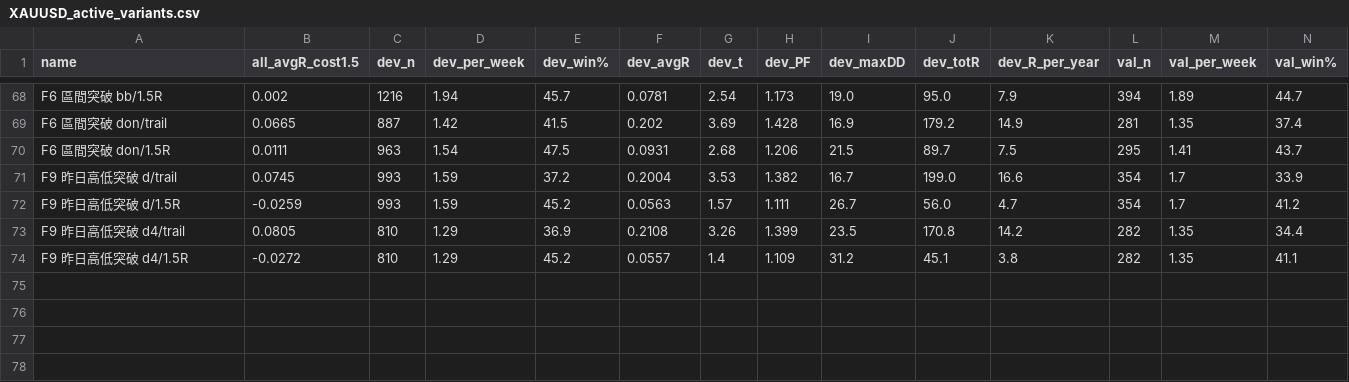
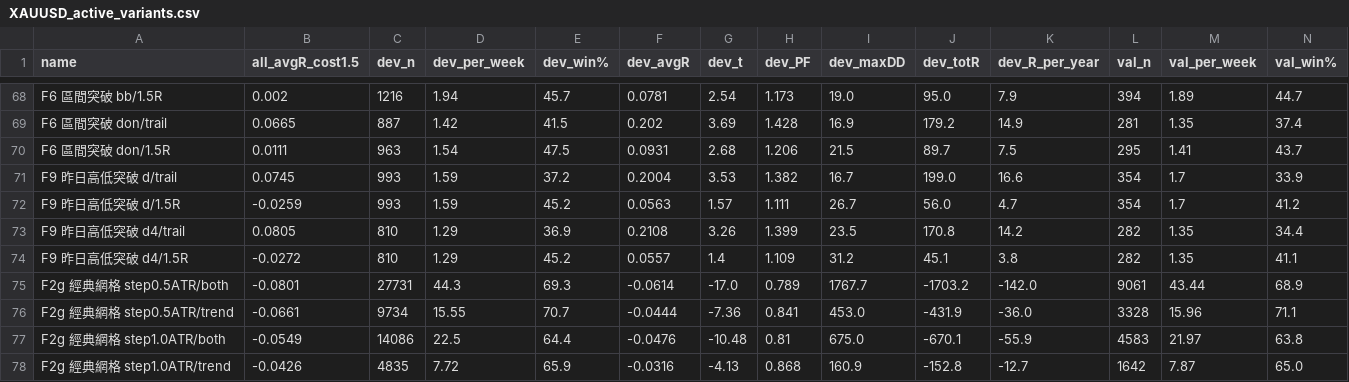
Before and after one commit to Yu-HsiangWang/Invest, a CSV file: results/XAUUSD_active_variants.csv, drawn as a sheet; only a part is shown, gaps mark what is left out; rows hold the shown columns only; the diff names each change by its address in the sheet, - before the commit and + after, or states it on an @@ line.

```diff
--- a/results/XAUUSD_active_variants.csv
+++ b/results/XAUUSD_active_variants.csv
+row 75: F2g 經典網格 step0.5ATR/both | -0.0801 | 27731 | 44.3 | 69.3 | -0.0614 | -17.0 | 0.789 | 1767.7 | -1703.2 | -142.0 | 9061 | 43.44 | 68.9
+row 76: F2g 經典網格 step0.5ATR/trend | -0.0661 | 9734 | 15.55 | 70.7 | -0.0444 | -7.36 | 0.841 | 453.0 | -431.9 | -36.0 | 3328 | 15.96 | 71.1
+row 77: F2g 經典網格 step1.0ATR/both | -0.0549 | 14086 | 22.5 | 64.4 | -0.0476 | -10.48 | 0.81 | 675.0 | -670.1 | -55.9 | 4583 | 21.97 | 63.8
+row 78: F2g 經典網格 step1.0ATR/trend | -0.0426 | 4835 | 7.72 | 65.9 | -0.0316 | -4.13 | 0.868 | 160.9 | -152.8 | -12.7 | 1642 | 7.87 | 65.0
```
Also changed, not shown: 3 other files.
